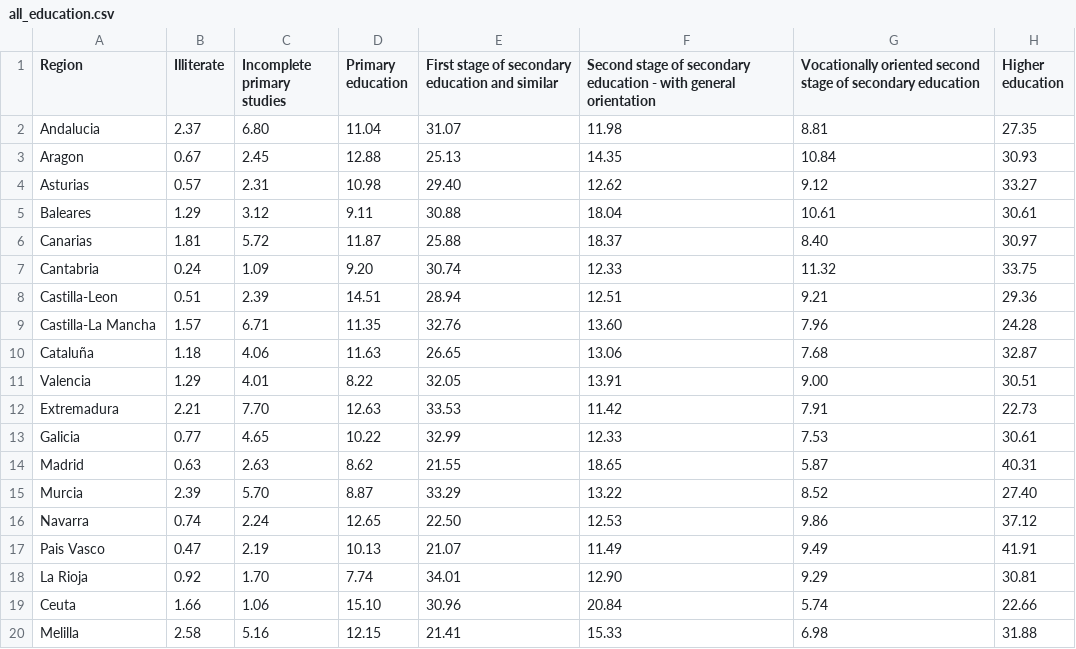
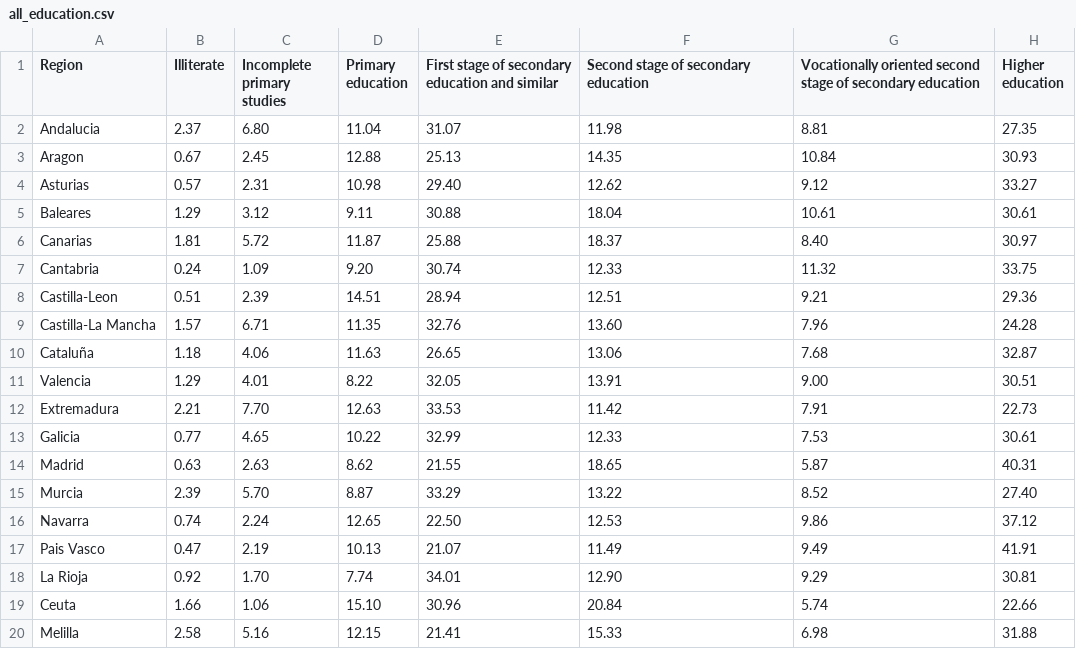
Before and after one commit to levipf/levipf.github.io, a CSV file: all_education.csv, drawn as a sheet.

Commit message:
Update all_education.csv

```diff
--- a/all_education.csv
+++ b/all_education.csv
@@ -1,2 +1,2 @@
-Region,Illiterate,Incomplete primary studies,Primary education,First stage of secondary education and similar,Second stage of secondary education - with general orientation,Vocationally oriented second stage of secondary education,Higher education
+Region,Illiterate,Incomplete primary studies,Primary education,First stage of secondary education and similar,Second stage of secondary education,Vocationally oriented second stage of secondary education,Higher education
 Andalucia,2.37,6.80,11.04,31.07,11.98,8.81,27.35
```
